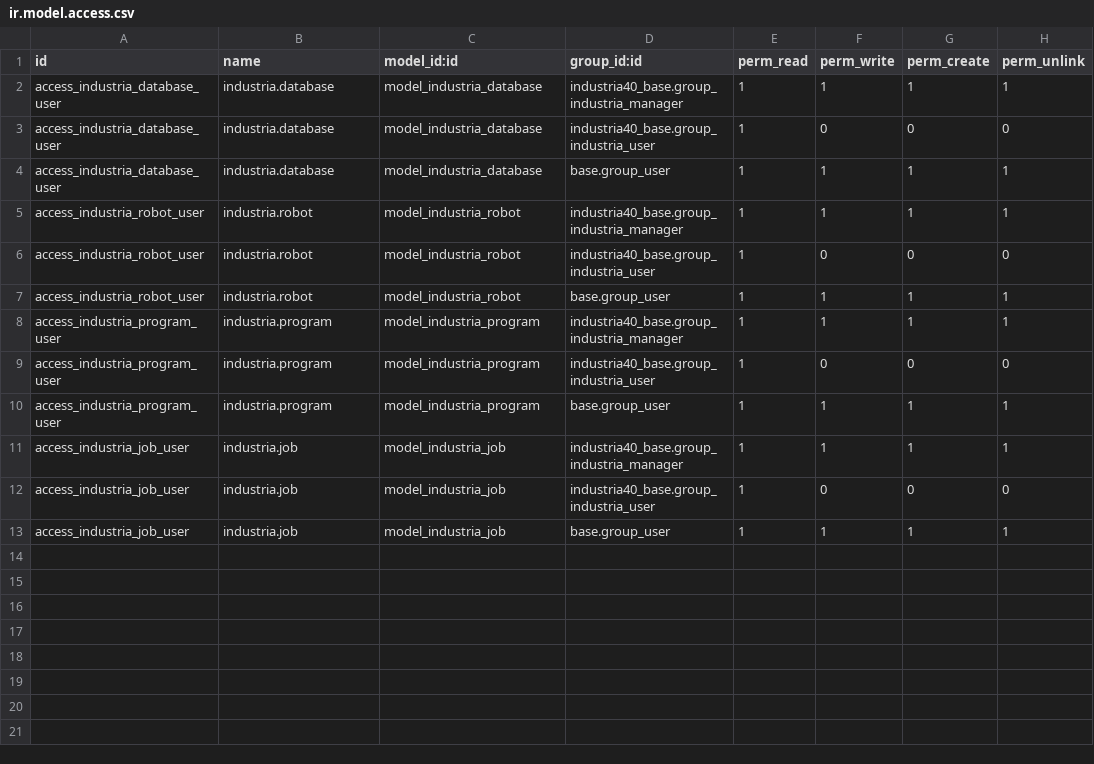
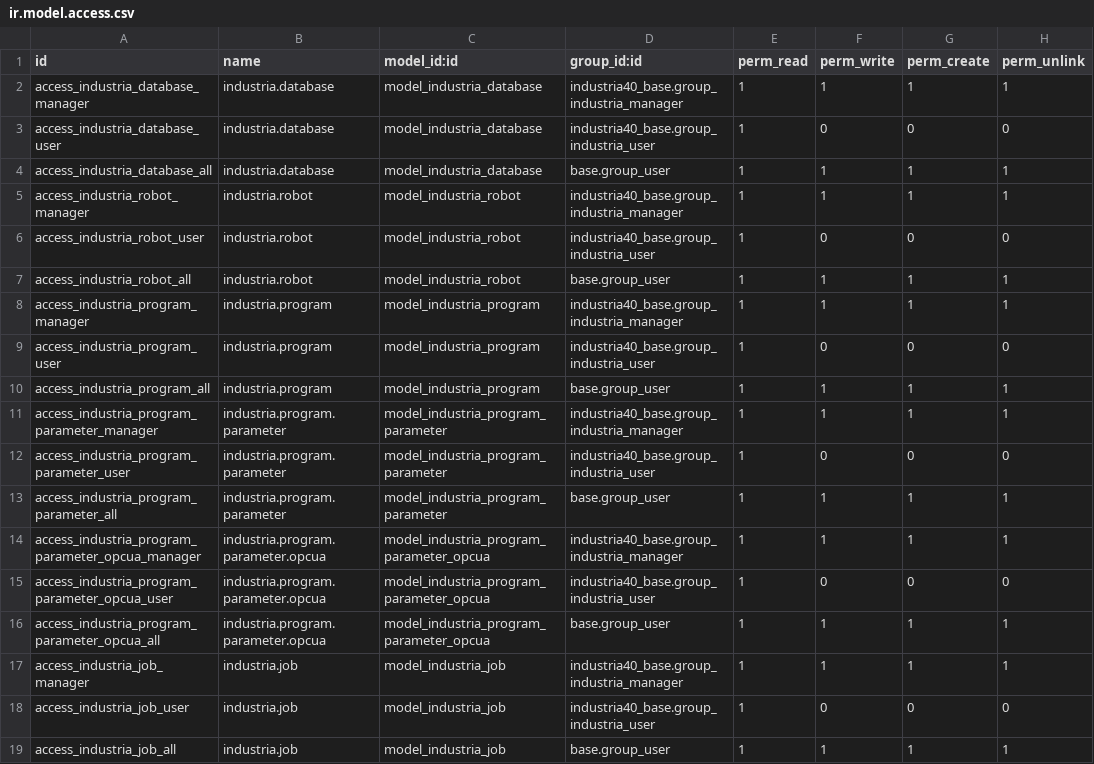
Before and after one commit to Micronaet/micronaet-industria40, a CSV file: industria40_base/security/ir.model.access.csv, drawn as a sheet.

Commit message:
add parameter and opcua parameter

```diff
--- a/industria40_base/security/ir.model.access.csv
+++ b/industria40_base/security/ir.model.access.csv
@@ -1,13 +1,19 @@
 "id","name","model_id:id","group_id:id","perm_read","perm_write","perm_create","perm_unlink"
-access_industria_database_user,industria.database,model_industria_database,industria40_base.group_industria_manager,1,1,1,1
+access_industria_database_manager,industria.database,model_industria_database,industria40_base.group_industria_manager,1,1,1,1
 access_industria_database_user,industria.database,model_industria_database,industria40_base.group_industria_user,1,0,0,0
-access_industria_database_user,industria.database,model_industria_database,base.group_user,1,1,1,1
-access_industria_robot_user,industria.robot,model_industria_robot,industria40_base.group_industria_manager,1,1,1,1
+access_industria_database_all,industria.database,model_industria_database,base.group_user,1,1,1,1
+access_industria_robot_manager,industria.robot,model_industria_robot,industria40_base.group_industria_manager,1,1,1,1
 access_industria_robot_user,industria.robot,model_industria_robot,industria40_base.group_industria_user,1,0,0,0
-access_industria_robot_user,industria.robot,model_industria_robot,base.group_user,1,1,1,1
-access_industria_program_user,industria.program,model_industria_program,industria40_base.group_industria_manager,1,1,1,1
+access_industria_robot_all,industria.robot,model_industria_robot,base.group_user,1,1,1,1
+access_industria_program_manager,industria.program,model_industria_program,industria40_base.group_industria_manager,1,1,1,1
 access_industria_program_user,industria.program,model_industria_program,industria40_base.group_industria_user,1,0,0,0
-access_industria_program_user,industria.program,model_industria_program,base.group_user,1,1,1,1
-access_industria_job_user,industria.job,model_industria_job,industria40_base.group_industria_manager,1,1,1,1
+access_industria_program_all,industria.program,model_industria_program,base.group_user,1,1,1,1
+access_industria_program_parameter_manager,industria.program.parameter,model_industria_program_parameter,industria40_base.group_industria_manager,1,1,1,1
+access_industria_program_parameter_user,industria.program.parameter,model_industria_program_parameter,industria40_base.group_industria_user,1,0,0,0
+access_industria_program_parameter_all,industria.program.parameter,model_industria_program_parameter,base.group_user,1,1,1,1
+access_industria_program_parameter_opcua_manager,industria.program.parameter.opcua,model_industria_program_parameter_opcua,industria40_base.group_industria_manager,1,1,1,1
+access_industria_program_parameter_opcua_user,industria.program.parameter.opcua,model_industria_program_parameter_opcua,industria40_base.group_industria_user,1,0,0,0
+access_industria_program_parameter_opcua_all,industria.program.parameter.opcua,model_industria_program_parameter_opcua,base.group_user,1,1,1,1
+access_industria_job_manager,industria.job,model_industria_job,industria40_base.group_industria_manager,1,1,1,1
 access_industria_job_user,industria.job,model_industria_job,industria40_base.group_industria_user,1,0,0,0
-access_industria_job_user,industria.job,model_industria_job,base.group_user,1,1,1,1
+access_industria_job_all,industria.job,model_industria_job,base.group_user,1,1,1,1
```
Also changed, not shown: 2 other files.
